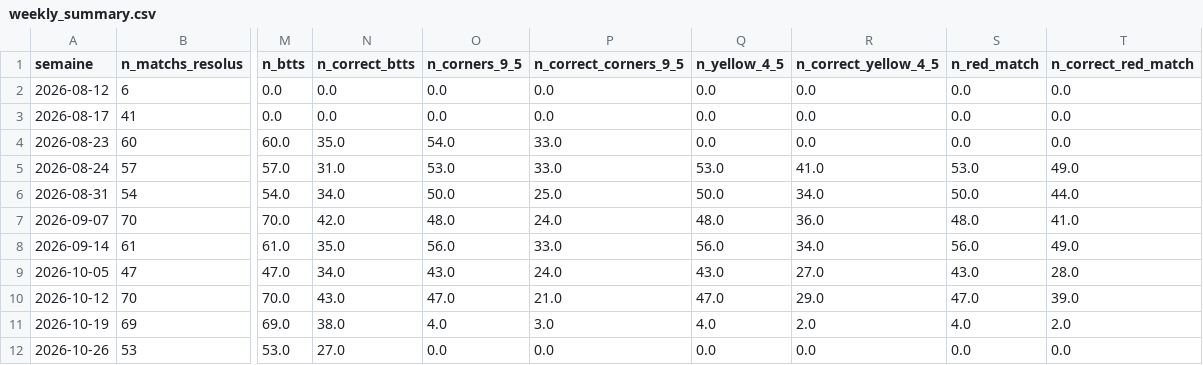
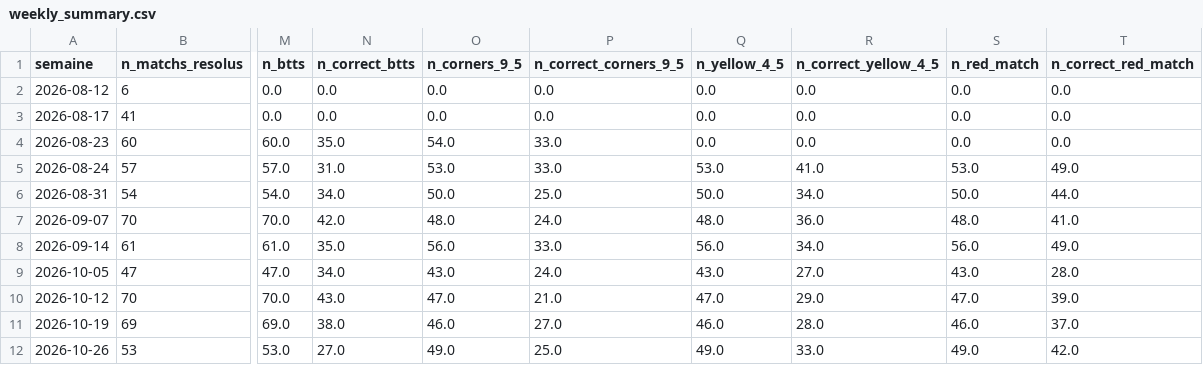
Before and after one commit to ezekiel27egoun/football-predictor, a CSV file: data/tracking/weekly_summary.csv, drawn as a sheet; only a part is shown, gaps mark what is left out; the diff names each change by its address in the sheet, - before the commit and + after, or states it on an @@ line.

```diff
--- a/data/tracking/weekly_summary.csv
+++ b/data/tracking/weekly_summary.csv
-O11 (n_corners_9_5): 4.0
+O11 (n_corners_9_5): 46.0
-P11 (n_correct_corners_9_5): 3.0
+P11 (n_correct_corners_9_5): 27.0
-Q11 (n_yellow_4_5): 4.0
+Q11 (n_yellow_4_5): 46.0
-R11 (n_correct_yellow_4_5): 2.0
+R11 (n_correct_yellow_4_5): 28.0
-S11 (n_red_match): 4.0
+S11 (n_red_match): 46.0
-T11 (n_correct_red_match): 2.0
+T11 (n_correct_red_match): 37.0
-O12 (n_corners_9_5): 0.0
+O12 (n_corners_9_5): 49.0
-P12 (n_correct_corners_9_5): 0.0
+P12 (n_correct_corners_9_5): 25.0
-Q12 (n_yellow_4_5): 0.0
+Q12 (n_yellow_4_5): 49.0
-R12 (n_correct_yellow_4_5): 0.0
+R12 (n_correct_yellow_4_5): 33.0
-S12 (n_red_match): 0.0
+S12 (n_red_match): 49.0
-T12 (n_correct_red_match): 0.0
+T12 (n_correct_red_match): 42.0
```
Also changed, not shown: data/tracking/predictions_2026-10-19.csv, data/tracking/predictions_2026-10-26.csv, 7 other files.
